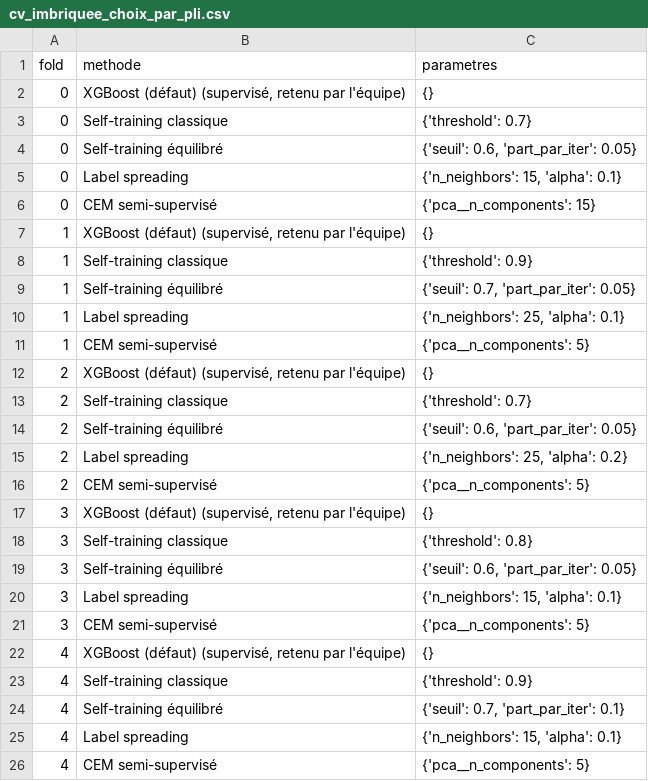
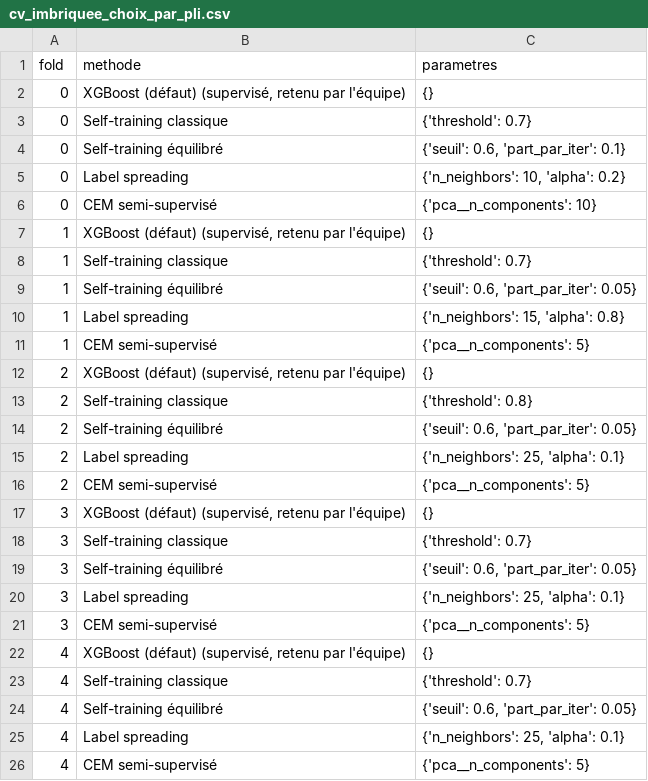
Before and after one commit to marilynehu25/Soudure-d-acier, a CSV file: 1. Données/05_reporting/semi_supervise/charpy/cv_imbriquee_choix_par_pli.csv, drawn as a sheet.

```diff
--- a/1. Données/05_reporting/semi_supervise/charpy/cv_imbriquee_choix_par_pli.csv
+++ b/1. Données/05_reporting/semi_supervise/charpy/cv_imbriquee_choix_par_pli.csv
@@ -3,24 +3,24 @@
 0;Self-training classique;{'threshold': 0.7}
-0;Self-training équilibré;{'seuil': 0.6, 'part_par_iter': 0.05}
-0;Label spreading;{'n_neighbors': 15, 'alpha': 0.1}
-0;CEM semi-supervisé;{'pca__n_components': 15}
+0;Self-training équilibré;{'seuil': 0.6, 'part_par_iter': 0.1}
+0;Label spreading;{'n_neighbors': 10, 'alpha': 0.2}
+0;CEM semi-supervisé;{'pca__n_components': 10}
 1;XGBoost (défaut) (supervisé, retenu par l'équipe);{}
-1;Self-training classique;{'threshold': 0.9}
-1;Self-training équilibré;{'seuil': 0.7, 'part_par_iter': 0.05}
-1;Label spreading;{'n_neighbors': 25, 'alpha': 0.1}
+1;Self-training classique;{'threshold': 0.7}
+1;Self-training équilibré;{'seuil': 0.6, 'part_par_iter': 0.05}
+1;Label spreading;{'n_neighbors': 15, 'alpha': 0.8}
 1;CEM semi-supervisé;{'pca__n_components': 5}
 2;XGBoost (défaut) (supervisé, retenu par l'équipe);{}
-2;Self-training classique;{'threshold': 0.7}
+2;Self-training classique;{'threshold': 0.8}
 2;Self-training équilibré;{'seuil': 0.6, 'part_par_iter': 0.05}
-2;Label spreading;{'n_neighbors': 25, 'alpha': 0.2}
+2;Label spreading;{'n_neighbors': 25, 'alpha': 0.1}
 2;CEM semi-supervisé;{'pca__n_components': 5}
 3;XGBoost (défaut) (supervisé, retenu par l'équipe);{}
-3;Self-training classique;{'threshold': 0.8}
+3;Self-training classique;{'threshold': 0.7}
 3;Self-training équilibré;{'seuil': 0.6, 'part_par_iter': 0.05}
-3;Label spreading;{'n_neighbors': 15, 'alpha': 0.1}
+3;Label spreading;{'n_neighbors': 25, 'alpha': 0.1}
 3;CEM semi-supervisé;{'pca__n_components': 5}
 4;XGBoost (défaut) (supervisé, retenu par l'équipe);{}
-4;Self-training classique;{'threshold': 0.9}
-4;Self-training équilibré;{'seuil': 0.7, 'part_par_iter': 0.1}
-4;Label spreading;{'n_neighbors': 15, 'alpha': 0.1}
+4;Self-training classique;{'threshold': 0.7}
+4;Self-training équilibré;{'seuil': 0.6, 'part_par_iter': 0.05}
+4;Label spreading;{'n_neighbors': 25, 'alpha': 0.1}
 4;CEM semi-supervisé;{'pca__n_components': 5}
```
Also changed, not shown: 1. Données/05_reporting/semi_supervise/charpy/cv_imbriquee_predictions.csv, 1. Données/05_reporting/semi_supervise/charpy/cv_scores_par_methode_et_fraction.csv, 23 other files.
